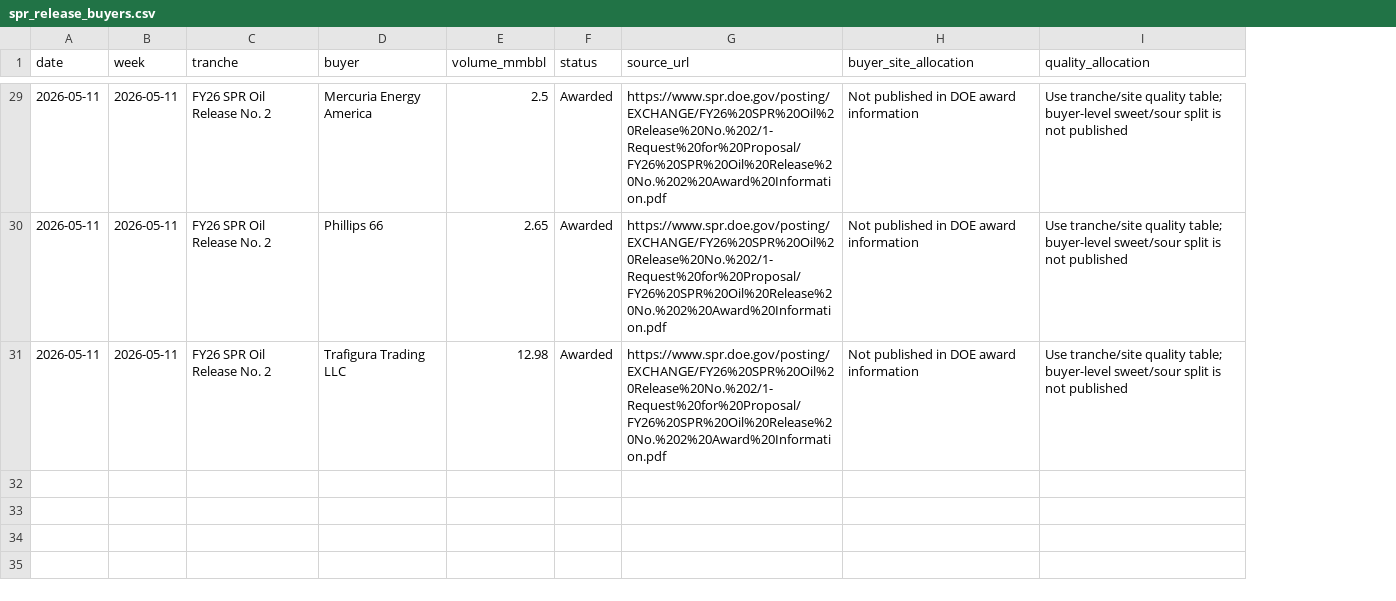
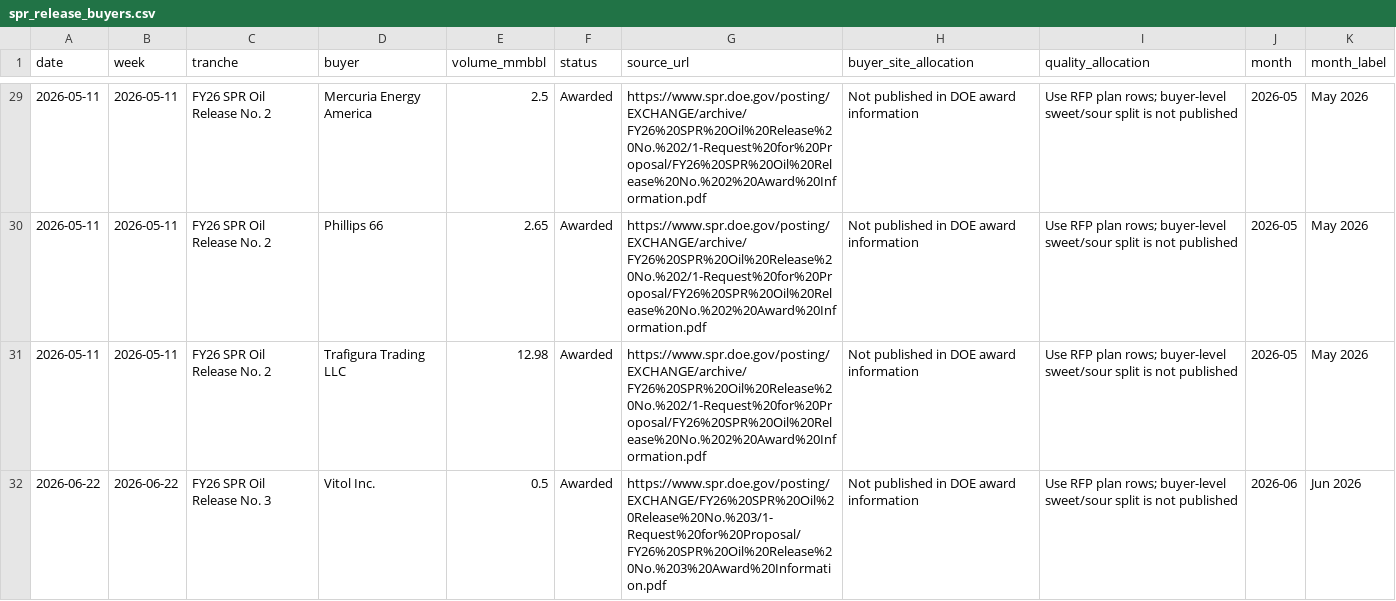
Before and after one commit to ela113arm-arch/macro-data-tracker, a CSV file: data/spr_release_buyers.csv, drawn as a sheet; only a part is shown, gaps mark what is left out; the diff covers the shown part only; the diff names each change by its address in the sheet, - before the commit and + after, or states it on an @@ line.

```diff
--- a/data/spr_release_buyers.csv
+++ b/data/spr_release_buyers.csv
+column J (month), rows 29-31: all 2026-05
+column K (month_label), rows 29-31: all May 2026
-G29:G31 (source_url): https://www.spr.doe.gov/posting/EXCHANGE/FY26%20SPR%20Oil%20Release%20No.%202/1-Request%20for%20Proposal/FY26%20SPR%20Oil%20Release%20No.%202%20Award%20Information.pdf
+G29:G31 (source_url): https://www.spr.doe.gov/posting/EXCHANGE/archive/FY26%20SPR%20Oil%20Release%20No.%202/1-Request%20for%20Proposal/FY26%20SPR%20Oil%20Release%20No.%202%20Award%20Information.pdf
-I29:I31 (quality_allocation): Use tranche/site quality table; buyer-level sweet/sour…
+I29:I31 (quality_allocation): Use RFP plan rows; buyer-level sweet/sour…
+row 32: 2026-06-22 | 2026-06-22 | FY26 SPR Oil Release No. 3 | Vitol Inc. | 0.5 | Awarded | https://www.spr.doe.gov/posting/EXCHANGE/FY26%20SPR%20Oil%20Release%20No.%203/1-Request%20for%20Proposal/FY26%20SPR%20Oil%20Release%20No.%203%20Award%20Information.pdf | Not published in DOE award information | Use RFP plan rows; buyer-level sweet/sour split is not published | 2026-06 | Jun 2026
```
Also changed, not shown: 33 edited cells elsewhere in this file, data/spr_release_summary.csv, data/spr_site_quality.csv, 20 other files.
